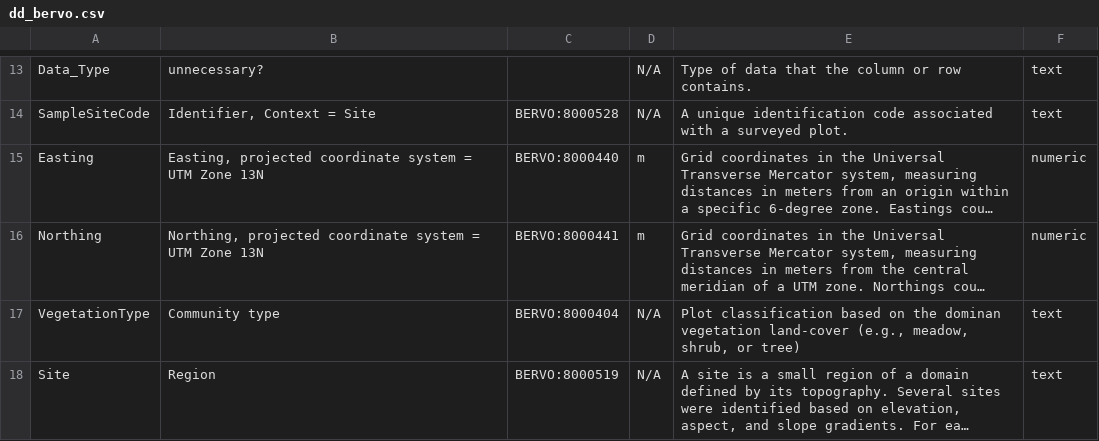
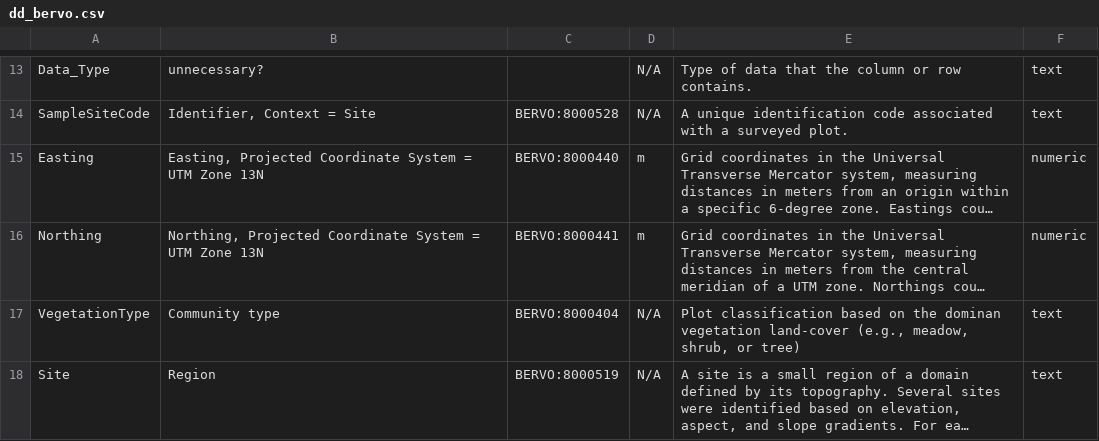
Before and after one commit to bioepic-data/chess-data-jmc, a CSV file: geophysical_survey/dd_bervo.csv, drawn as a sheet; only a part is shown, gaps mark what is left out; long unchanged cells end in …; the diff names each change by its address in the sheet, - before the commit and + after, or states it on an @@ line.

```diff
--- a/geophysical_survey/dd_bervo.csv
+++ b/geophysical_survey/dd_bervo.csv
-B15: Easting, projected coordinate system = UTM…
+B15: Easting, Projected Coordinate System = UTM…
-B16: Northing, projected coordinate system = UTM…
+B16: Northing, Projected Coordinate System = UTM…
```
Also changed, not shown: 3 other files.
